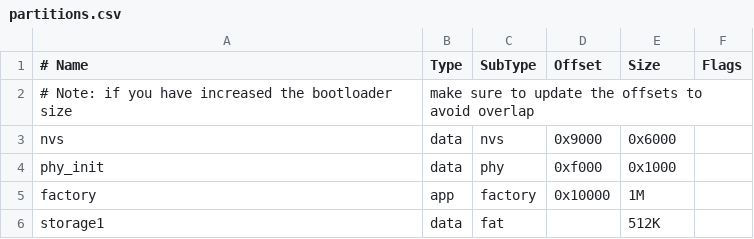
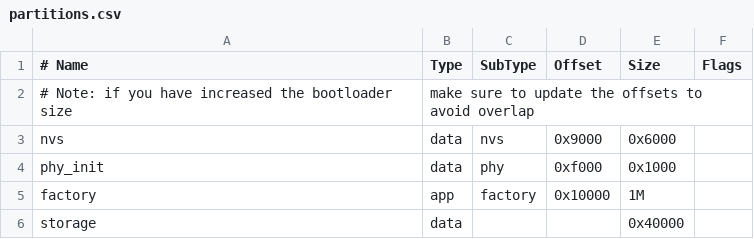
Before and after one commit to JunWata55/esp-idf_mmu, a CSV file: partitions.csv, drawn as a sheet.

```diff
--- a/partitions.csv
+++ b/partitions.csv
@@ -5,2 +5,2 @@ phy_init,   data, phy,      0xf000,  0x1000,
 factory,    app,  factory,  0x10000, 1M,
-storage1,   data, fat,             , 512K,
+storage,    data, ,             , 0x40000,
```
Also changed, not shown: 3 other files.
